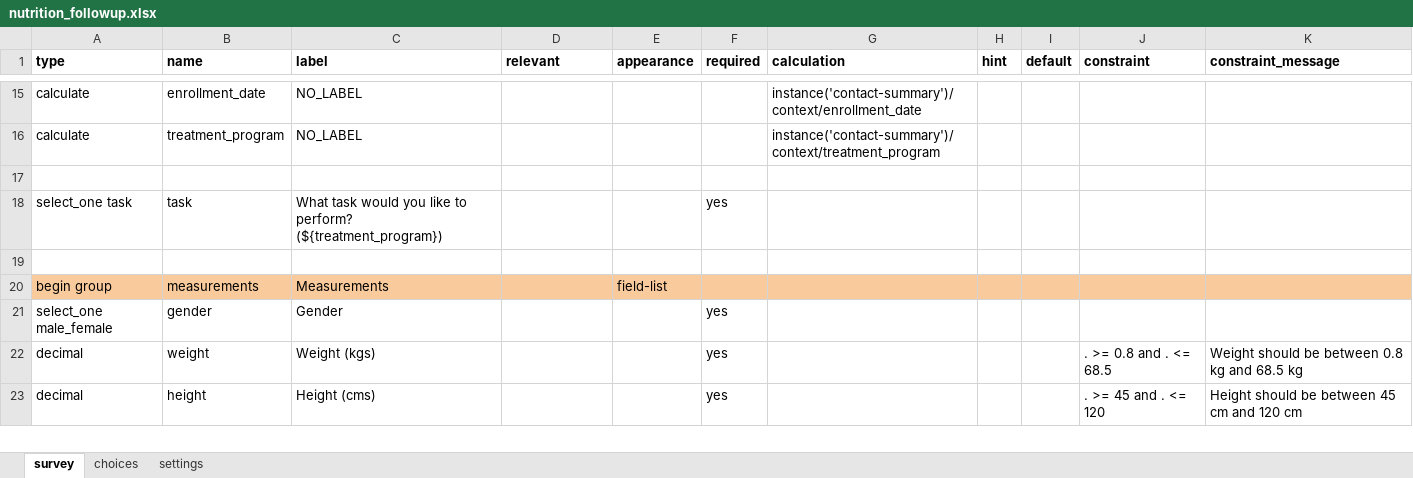
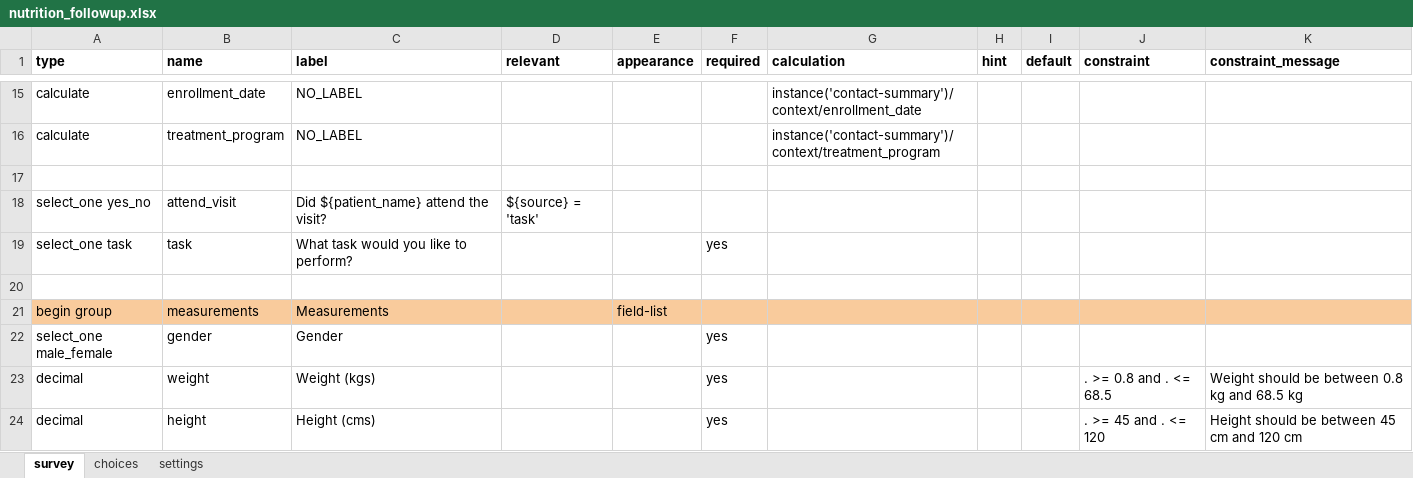
Before and after one commit to medic/cht-core, an Excel workbook: config/standard/forms/app/nutrition_followup.xlsx, sheet survey, drawn as a sheet; only a part is shown, gaps mark what is left out; values as stored, in another font and other column widths than the file's, no borders; charts and pictures not drawn; addresses are those after the commit; the diff names each change by its address in the sheet, - before the commit and + after, or states it on an @@ line.

```diff
--- a/config/standard/forms/app/nutrition_followup.xlsx (sheet survey)
+++ b/config/standard/forms/app/nutrition_followup.xlsx (sheet survey)
+row 18: select_one yes_no | attend_visit | Did ${patient_name} attend the visit? | ${source} = 'task'
-C19 (label): …to perform? (${treatment_program})
+C19 (label): …to perform?
```
Also changed, not shown: sheet settings, 8 other files.
